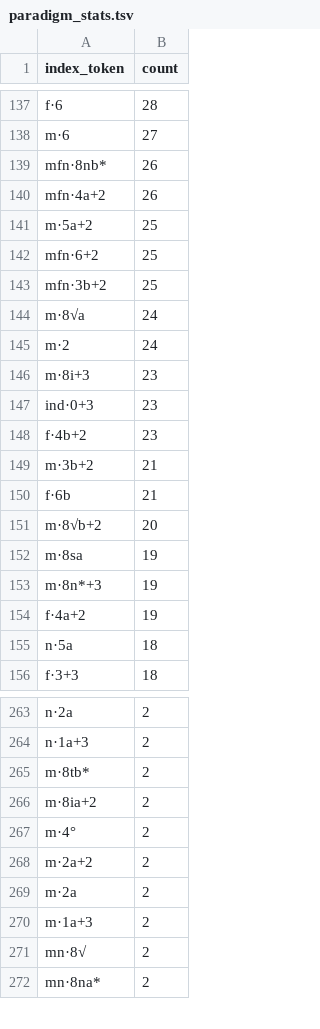
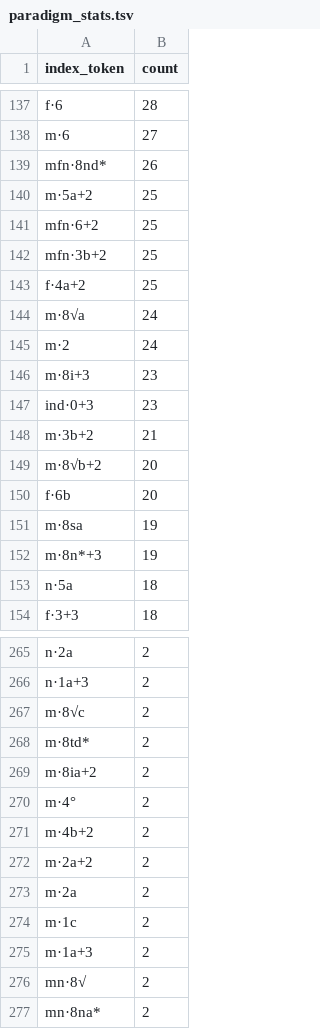
Before and after one commit to gasyoun/SanskritLexicography, a TSV file: RussianTranslation/src/paradigm_stats.tsv, drawn as a sheet; only a part is shown, gaps mark what is left out; the diff covers the shown part only.

Commit message:
feat(zaliznyak): emit full Whitney a-f accent mobility (H2103)
Replace citation-only a/b stress letters with the 19-cell Whitney matrix
(a fixed, b columnar-final, c fully mobile, d weakest-mobile, f lexical)
plus unmarked —. Rebuild headword_index + reverse paradigm tables.

```diff
--- a/RussianTranslation/src/paradigm_stats.tsv
+++ b/RussianTranslation/src/paradigm_stats.tsv
@@ -138,4 +138,3 @@ f·6	28
 m·6	27
-mfn·8nb*	26
-mfn·4a+2	26
+mfn·8nd*	26
 m·5a+2	25
@@ -143,2 +142,3 @@ mfn·6+2	25
 mfn·3b+2	25
+f·4a+2	25
 m·8√a	24
@@ -147,9 +147,7 @@ m·8i+3	23
 ind·0+3	23
-f·4b+2	23
 m·3b+2	21
-f·6b	21
 m·8√b+2	20
+f·6b	20
 m·8sa	19
 m·8n*+3	19
-f·4a+2	19
 n·5a	18
@@ -264,7 +266,10 @@ n·2a	2
 n·1a+3	2
-m·8tb*	2
+m·8√c	2
+m·8td*	2
 m·8ia+2	2
 m·4°	2
+m·4b+2	2
 m·2a+2	2
 m·2a	2
+m·1c	2
 m·1a+3	2
```
Also changed, not shown: 23 added rows, 13 removed rows and 26 edited cells elsewhere in this file, 6 other files.
